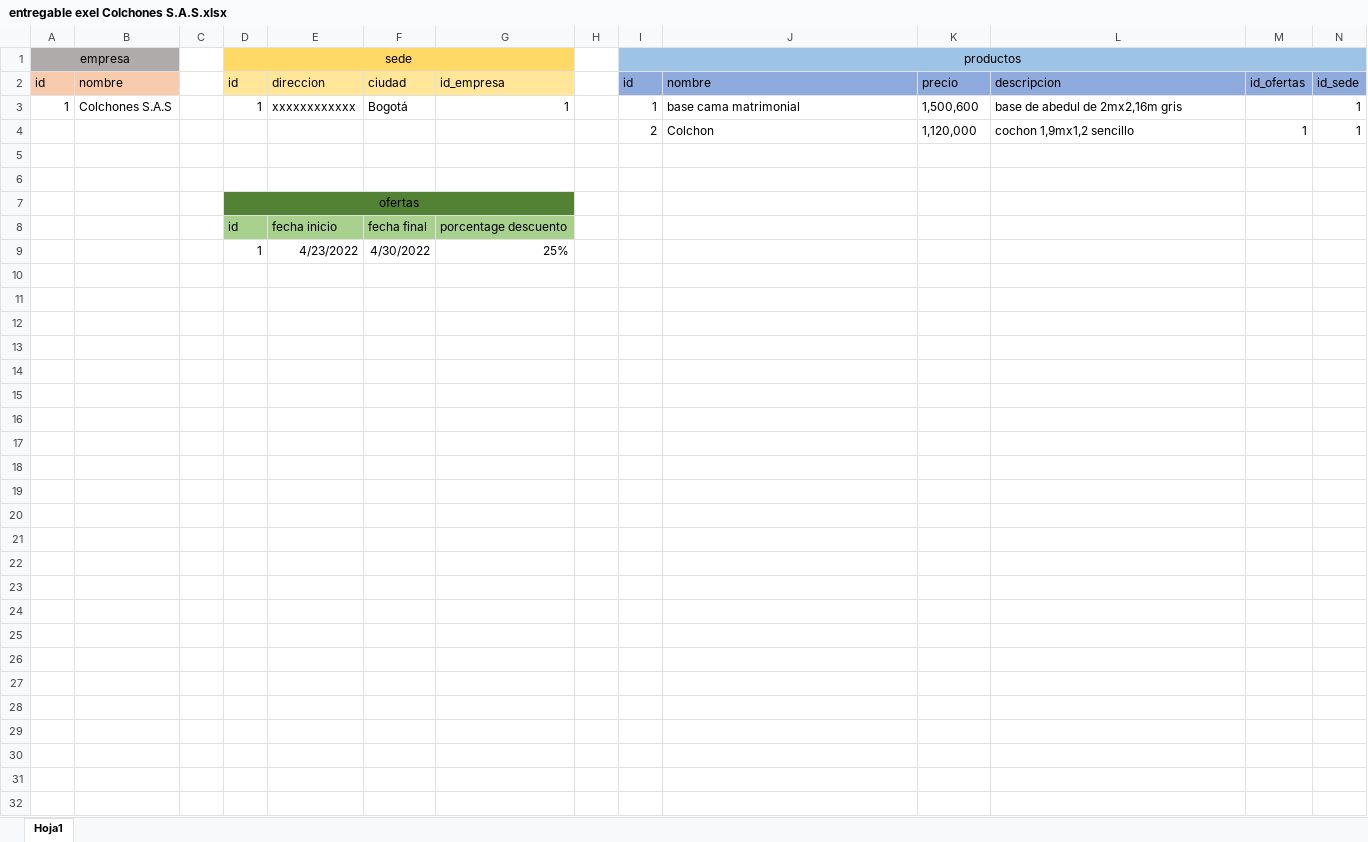
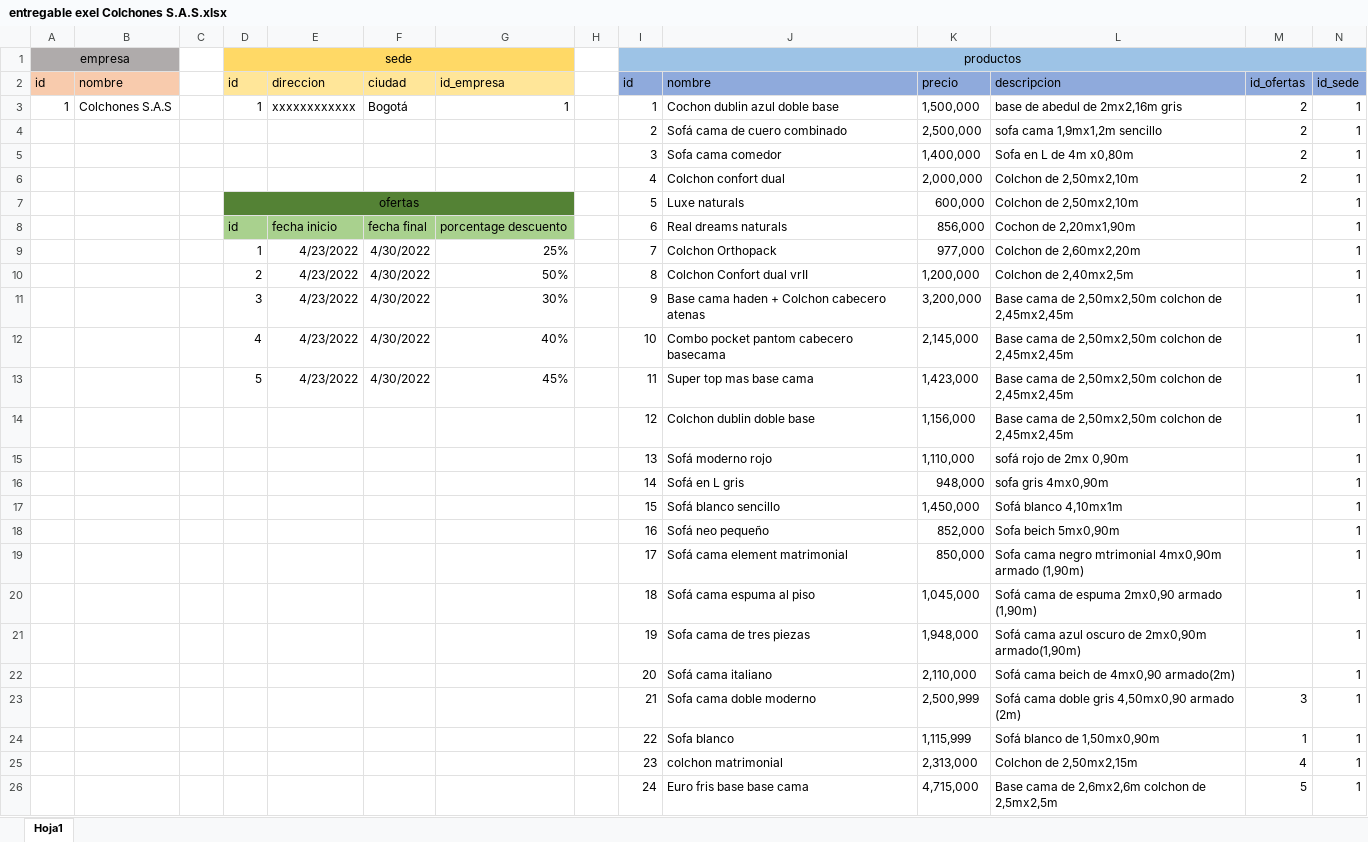
Before and after one commit to EdisonGL/20-04-2022, an Excel workbook: entregable exel Colchones S.A.S.xlsx, sheet Hoja1, drawn as a sheet; values as stored, in another font and other column widths than the file's, no borders; removed rows and columns are numbered as before the commit, all else as after; the diff names each change by its address in the sheet, - before the commit and + after, or states it on an @@ line.

```diff
--- a/entregable exel Colchones S.A.S.xlsx (sheet Hoja1)
+++ b/entregable exel Colchones S.A.S.xlsx (sheet Hoja1)
-J3: base cama matrimonial
+J3: Cochon dublin azul doble base
-K3: 1,500,600
+K3: 1,500,000
-M3: (empty)
+M3: 2
-row 4:  |  |  |  |  |  |  |  | 2 | Colchon | 1,120,000 | cochon 1,9mx1,2 sencillo | 1 | 1
-row 4: (empty)
+row 4:  |  |  |  |  |  |  |  | 2 | Sofá cama de cuero combinado | 2,500,000 | sofa cama 1,9mx1,2m sencillo | 2 | 1
-row 5: (empty)
+row 5:  |  |  |  |  |  |  |  | 3 | Sofa cama comedor | 1,400,000 | Sofa en L de 4m x0,80m | 2 | 1
-row 7:  |  |  | ofertas
-row 8:  |  |  | id | fecha inicio | fecha final | porcentage descuento
-row 9:  |  |  | 1 | 4/23/2022 | 4/30/2022 | 25%
+row 6:  |  |  |  |  |  |  |  | 4 | Colchon confort dual | 2,000,000 | Colchon de 2,50mx2,10m | 2 | 1
+row 7:  |  |  | ofertas |  |  |  |  | 5 | Luxe naturals | 600,000 | Colchon de 2,50mx2,10m |  | 1
+row 8:  |  |  | id | fecha inicio | fecha final | porcentage descuento |  | 6 | Real dreams naturals | 856,000 | Cochon de 2,20mx1,90m |  | 1
+row 9:  |  |  | 1 | 4/23/2022 | 4/30/2022 | 25% |  | 7 | Colchon Orthopack | 977,000 | Colchon de 2,60mx2,20m |  | 1
+row 10:  |  |  | 2 | 4/23/2022 | 4/30/2022 | 50% |  | 8 | Colchon Confort dual vrII | 1,200,000 | Colchon de 2,40mx2,5m |  | 1
+row 11:  |  |  | 3 | 4/23/2022 | 4/30/2022 | 30% |  | 9 | Base cama haden + Colchon cabecero atenas | 3,200,000 | Base cama de 2,50mx2,50m colchon de 2,45mx2,45m |  | 1
+row 12:  |  |  | 4 | 4/23/2022 | 4/30/2022 | 40% |  | 10 | Combo pocket pantom cabecero basecama | 2,145,000 | Base cama de 2,50mx2,50m colchon de 2,45mx2,45m |  | 1
+row 13:  |  |  | 5 | 4/23/2022 | 4/30/2022 | 45% |  | 11 | Super top mas base cama | 1,423,000 | Base cama de 2,50mx2,50m colchon de 2,45mx2,45m |  | 1
+row 14:  |  |  |  |  |  |  |  | 12 | Colchon dublin doble base | 1,156,000 | Base cama de 2,50mx2,50m colchon de 2,45mx2,45m |  | 1
+row 15:  |  |  |  |  |  |  |  | 13 | Sofá moderno rojo | 1,110,000 | sofá rojo de 2mx 0,90m |  | 1
+row 16:  |  |  |  |  |  |  |  | 14 | Sofá en L gris | 948,000 | sofa gris 4mx0,90m |  | 1
+row 17:  |  |  |  |  |  |  |  | 15 | Sofá blanco sencillo | 1,450,000 | Sofá blanco 4,10mx1m |  | 1
+row 18:  |  |  |  |  |  |  |  | 16 | Sofá neo pequeño | 852,000 | Sofa beich 5mx0,90m |  | 1
+row 19:  |  |  |  |  |  |  |  | 17 | Sofá cama element matrimonial | 850,000 | Sofa cama negro mtrimonial 4mx0,90m armado (1,90m) |  | 1
+row 20:  |  |  |  |  |  |  |  | 18 | Sofá cama espuma al piso | 1,045,000 | Sofá cama de espuma 2mx0,90 armado (1,90m) |  | 1
+row 21:  |  |  |  |  |  |  |  | 19 | Sofa cama de tres piezas | 1,948,000 | Sofá cama azul oscuro de 2mx0,90m armado(1,90m) |  | 1
+row 22:  |  |  |  |  |  |  |  | 20 | Sofá cama italiano | 2,110,000 | Sofá cama beich de 4mx0,90 armado(2m) |  | 1
+row 23:  |  |  |  |  |  |  |  | 21 | Sofa cama doble moderno | 2,500,999 | Sofá cama doble gris 4,50mx0,90 armado (2m) | 3 | 1
+row 24:  |  |  |  |  |  |  |  | 22 | Sofa blanco | 1,115,999 | Sofá blanco de 1,50mx0,90m | 1 | 1
+row 25:  |  |  |  |  |  |  |  | 23 | colchon matrimonial | 2,313,000 | Colchon de 2,50mx2,15m | 4 | 1
+row 26:  |  |  |  |  |  |  |  | 24 | Euro fris base base cama | 4,715,000 | Base cama de 2,6mx2,6m colchon de 2,5mx2,5m | 5 | 1
```
Also changed, not shown: 2 other files.
